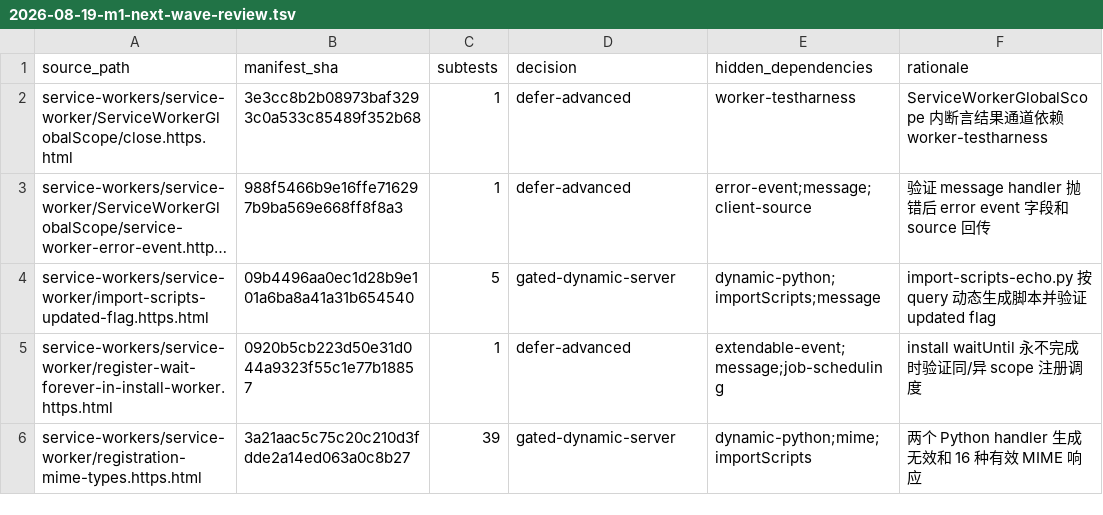
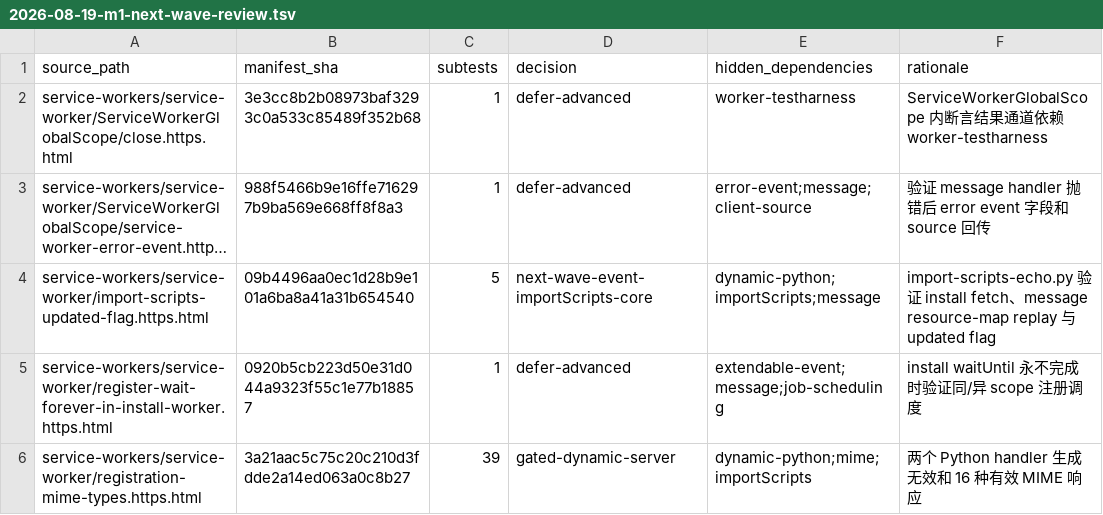
Before and after one commit to leizongmin/ZeroWeb, a TSV file: docs/goal/service-workers/evidence/2026-08-19-m1-next-wave-review.tsv, drawn as a sheet; only a part is shown; long unchanged cells end in …; the diff names each change by its address in the sheet, - before the commit and + after, or states it on an @@ line.

Commit message:
feat(service-worker): support event-time classic imports

```diff
--- a/docs/goal/service-workers/evidence/2026-08-19-m1-next-wave-review.tsv
+++ b/docs/goal/service-workers/evidence/2026-08-19-m1-next-wave-review.tsv
-D4 (decision): gated-dynamic-server
+D4 (decision): next-wave-event-importScripts-core
-F4 (rationale): import-scripts-echo.py 按 query 动态生成脚本并验证 updated…
+F4 (rationale): import-scripts-echo.py 验证 install fetch、message resource-map replay 与 updated…
```
Also changed, not shown: docs/goal/service-workers/evidence/2026-08-19-wpt-disposition.tsv, 12 other files.
